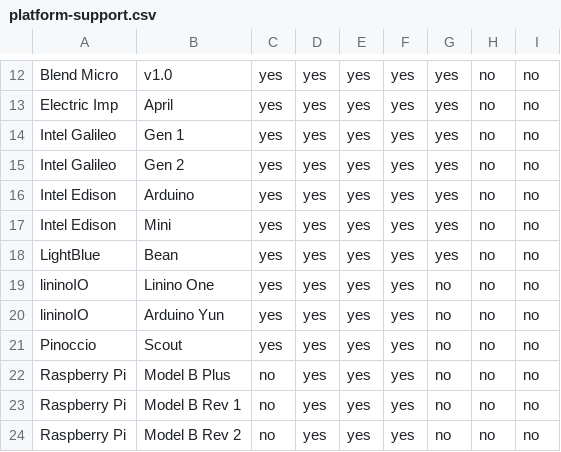
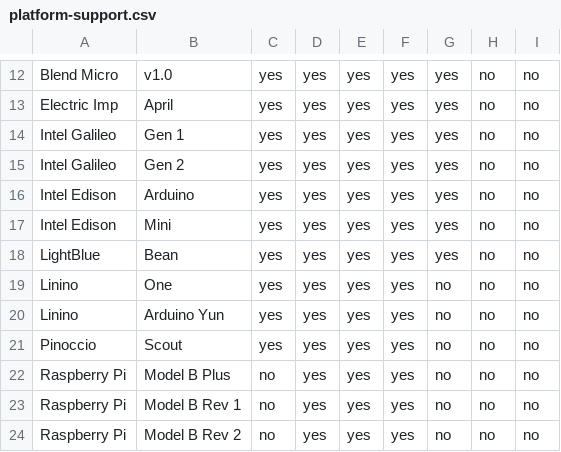
Before and after one commit to nodebots/johnny-five.io, a CSV file: src/platform-support.csv, drawn as a sheet; only a part is shown, gaps mark what is left out.

Commit message:
Platforms: support table & plugin data merging

```diff
--- a/src/platform-support.csv
+++ b/src/platform-support.csv
@@ -18,4 +18,4 @@ Intel Edison,Mini,yes,yes,yes,yes,yes,no,no
 LightBlue,Bean,yes,yes,yes,yes,yes,no,no
-lininoIO,Linino One,yes,yes,yes,yes,no,no,no
-lininoIO,Arduino Yun,yes,yes,yes,yes,no,no,no
+Linino,One,yes,yes,yes,yes,no,no,no
+Linino,Arduino Yun,yes,yes,yes,yes,no,no,no
 Pinoccio,Scout,yes,yes,yes,yes,no,no,no
```
Also changed, not shown: 2 other files.
